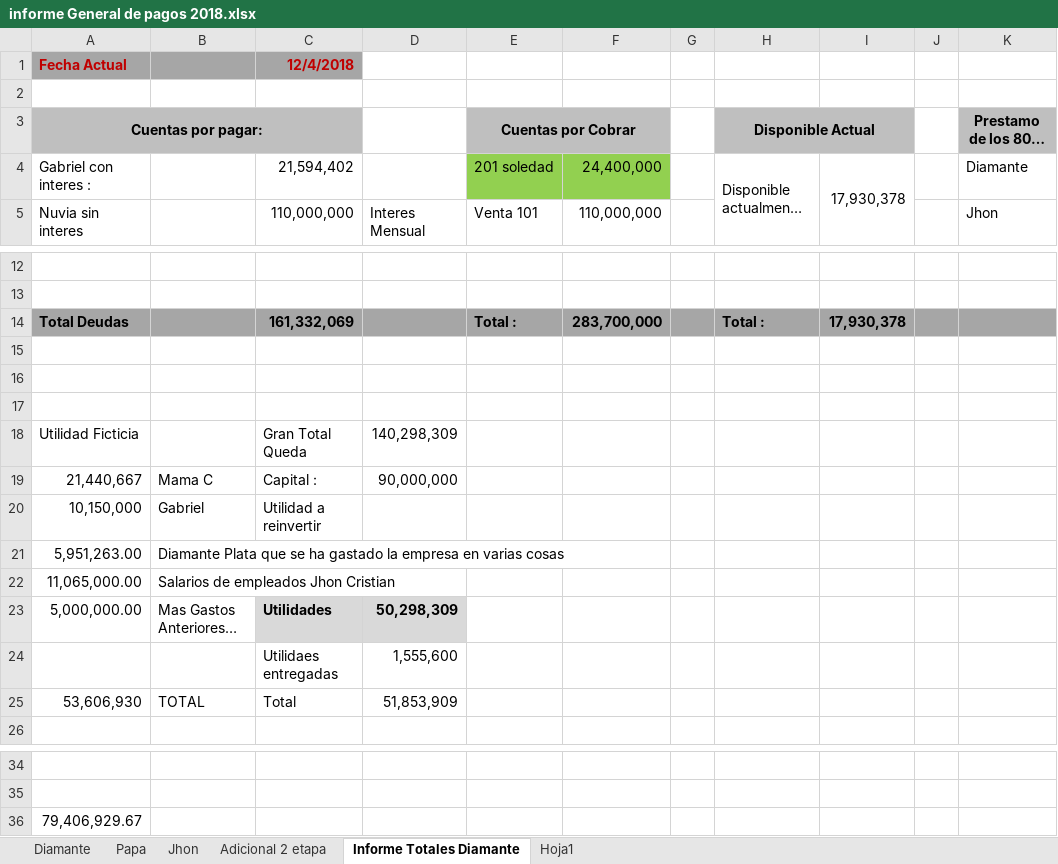
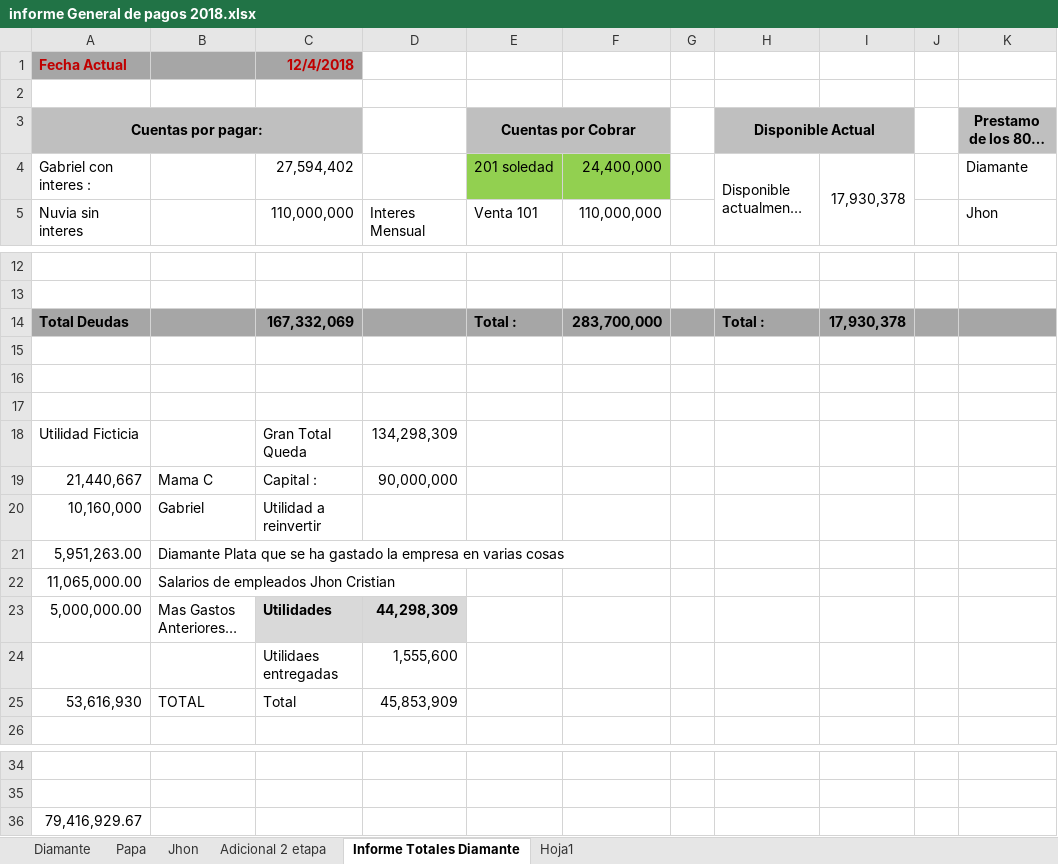
Before and after one commit to jhoncastrillon9/Diamante, an Excel workbook: informe General de pagos 2018.xlsx, sheet Informe Totales Diamante, drawn as a sheet; only a part is shown, gaps mark what is left out; long unchanged cells end in …; values as stored, in another font and other column widths than the file's, no borders; the diff names each change by its address in the sheet, - before the commit and + after, or states it on an @@ line.

Commit message:
avance

```diff
--- a/informe General de pagos 2018.xlsx (sheet Informe Totales Diamante)
+++ b/informe General de pagos 2018.xlsx (sheet Informe Totales Diamante)
-C4: 21,594,402
+C4: 27,594,402
-C14: 161,332,069
+C14: 167,332,069
-D18: 140,298,309
+D18: 134,298,309
-A20 (Cuentas por pagar:): 10,150,000
+A20 (Cuentas por pagar:): 10,160,000
-D23: 50,298,309
+D23: 44,298,309
-A25 (Cuentas por pagar:): 53,606,930
+A25 (Cuentas por pagar:): 53,616,930
-D25: 51,853,909
+D25: 45,853,909
-A36 (Cuentas por pagar:): 79,406,929.67
+A36 (Cuentas por pagar:): 79,416,929.67
```
Also changed, not shown: sheet Adicional 2 etapa.
